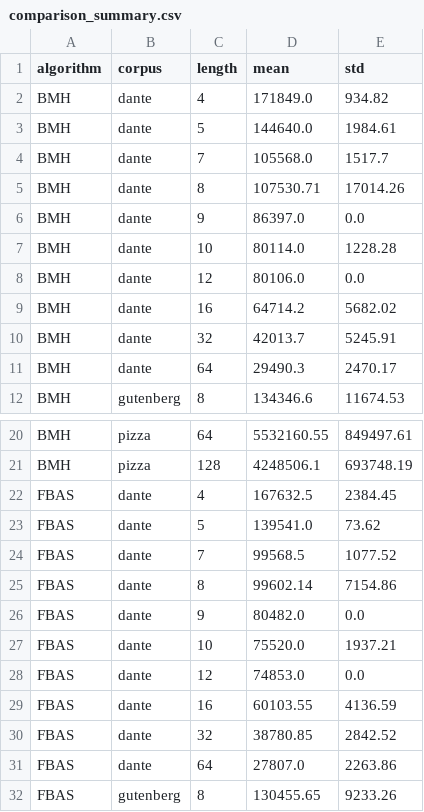
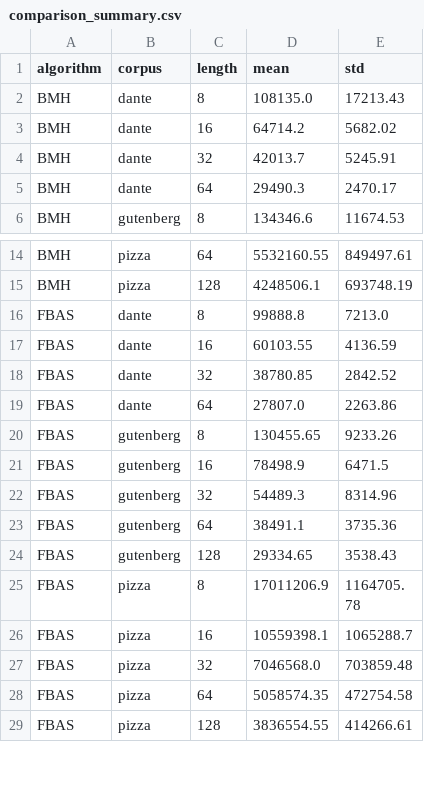
Before and after one commit to amnnaqvi/Exact-String-Matching-Algorithms, a CSV file: results/comparison_summary.csv, drawn as a sheet; only a part is shown, gaps mark what is left out; the shorter side is filled out with more unchanged rows; the diff covers the shown part only.

```diff
--- a/results/comparison_summary.csv
+++ b/results/comparison_summary.csv
@@ -1,9 +1,3 @@
 algorithm,corpus,length,mean,std
-BMH,dante,4,171849.0,934.82
-BMH,dante,5,144640.0,1984.61
-BMH,dante,7,105568.0,1517.7
-BMH,dante,8,107530.71,17014.26
-BMH,dante,9,86397.0,0.0
-BMH,dante,10,80114.0,1228.28
-BMH,dante,12,80106.0,0.0
+BMH,dante,8,108135.0,17213.43
 BMH,dante,16,64714.2,5682.02
@@ -21,9 +15,3 @@ BMH,pizza,64,5532160.55,849497.61
 BMH,pizza,128,4248506.1,693748.19
-FBAS,dante,4,167632.5,2384.45
-FBAS,dante,5,139541.0,73.62
-FBAS,dante,7,99568.5,1077.52
-FBAS,dante,8,99602.14,7154.86
-FBAS,dante,9,80482.0,0.0
-FBAS,dante,10,75520.0,1937.21
-FBAS,dante,12,74853.0,0.0
+FBAS,dante,8,99888.8,7213.0
 FBAS,dante,16,60103.55,4136.59
```
Also changed, not shown: 6 removed rows and 12 edited cells elsewhere in this file, results/filter_efficiency.csv, results/hc_variant_selection.csv, 11 other files.
